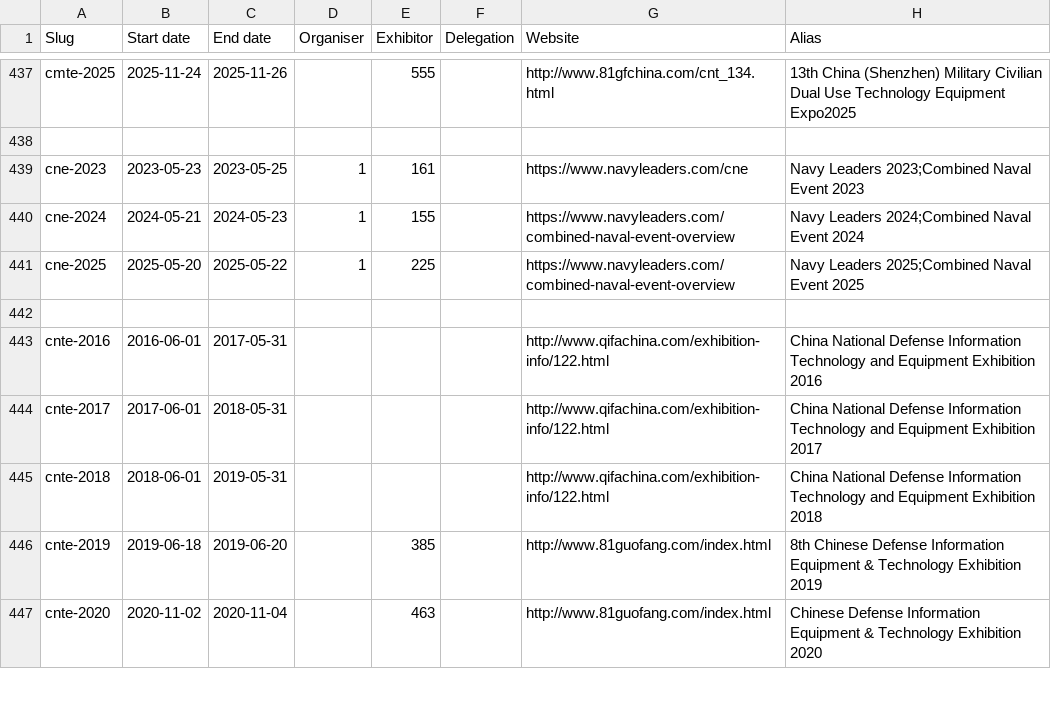
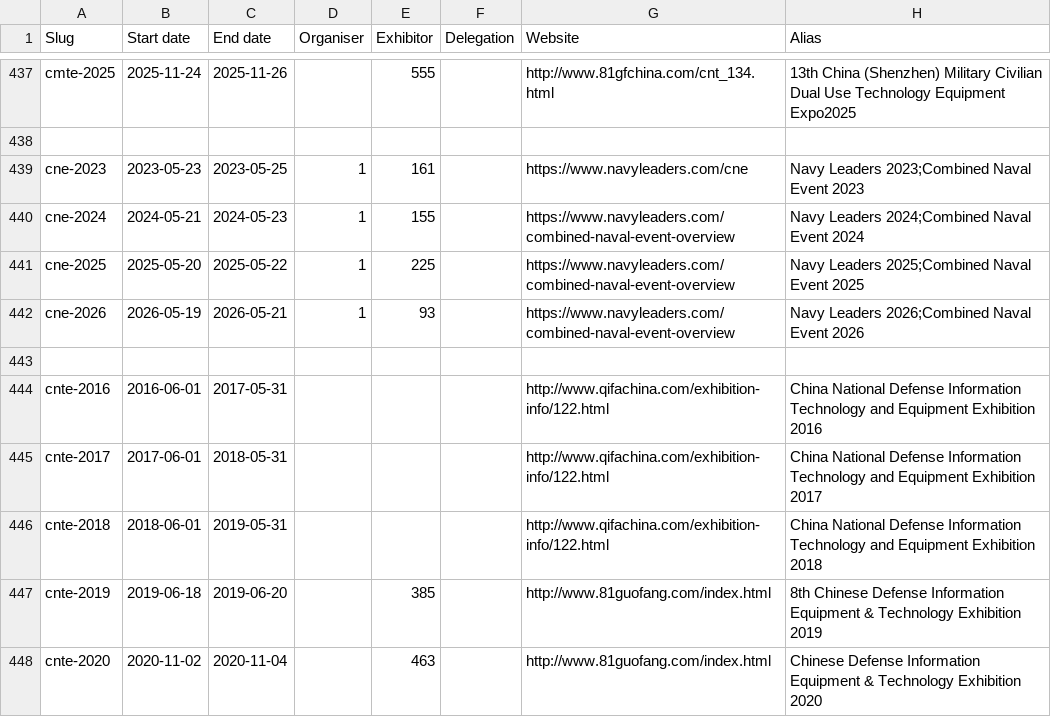
Before and after one commit to caatdata/arms-and-security-fair-exhibitors, a CSV file: summary.csv, drawn as a sheet; only a part is shown, gaps mark what is left out; the diff names each change by its address in the sheet, - before the commit and + after, or states it on an @@ line.

Commit message:
Add CNE 2026 with exhibitor list.

```diff
--- a/summary.csv
+++ b/summary.csv
+row 442: cne-2026 | 2026-05-19 | 2026-05-21 | 1 | 93 |  | https://www.navyleaders.com/combined-naval-event-overview | Navy Leaders 2026;Combined Naval Event 2026
```
Also changed, not shown: 2 other files.
